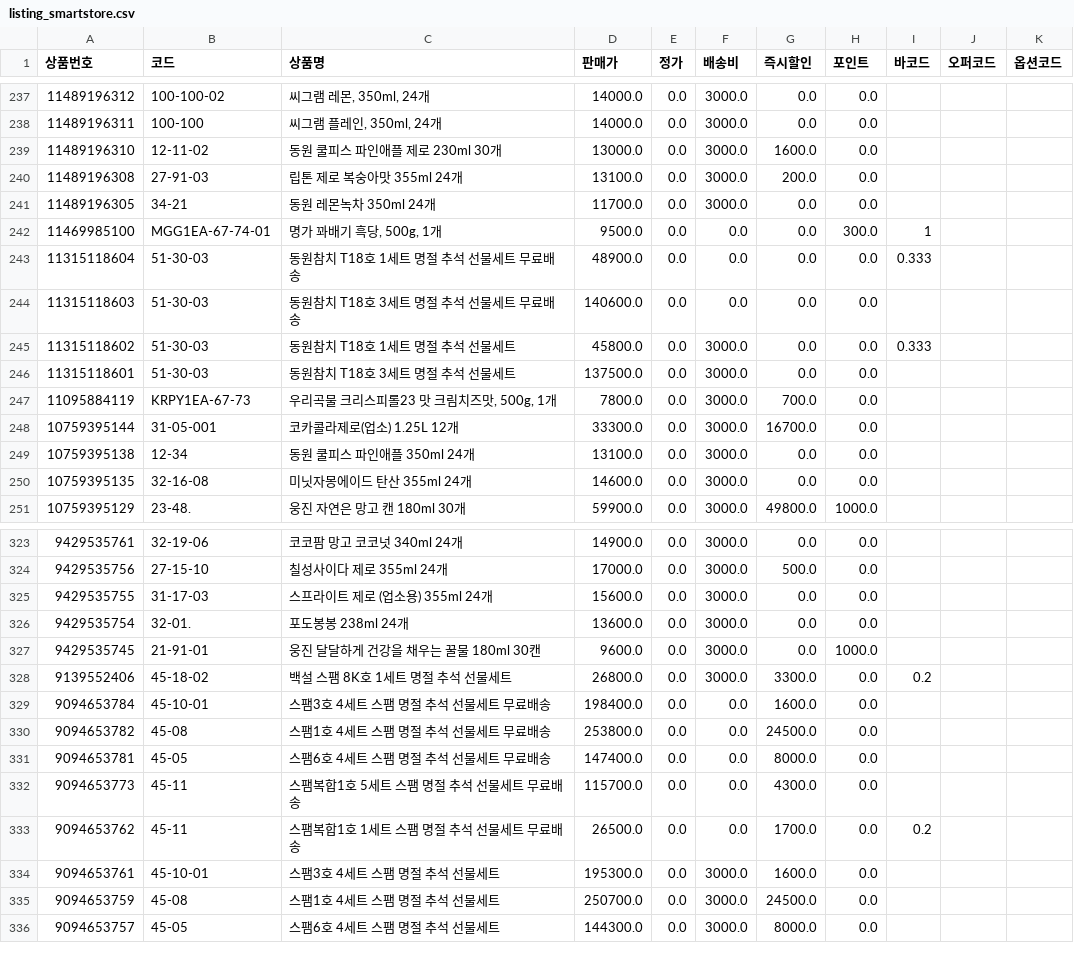
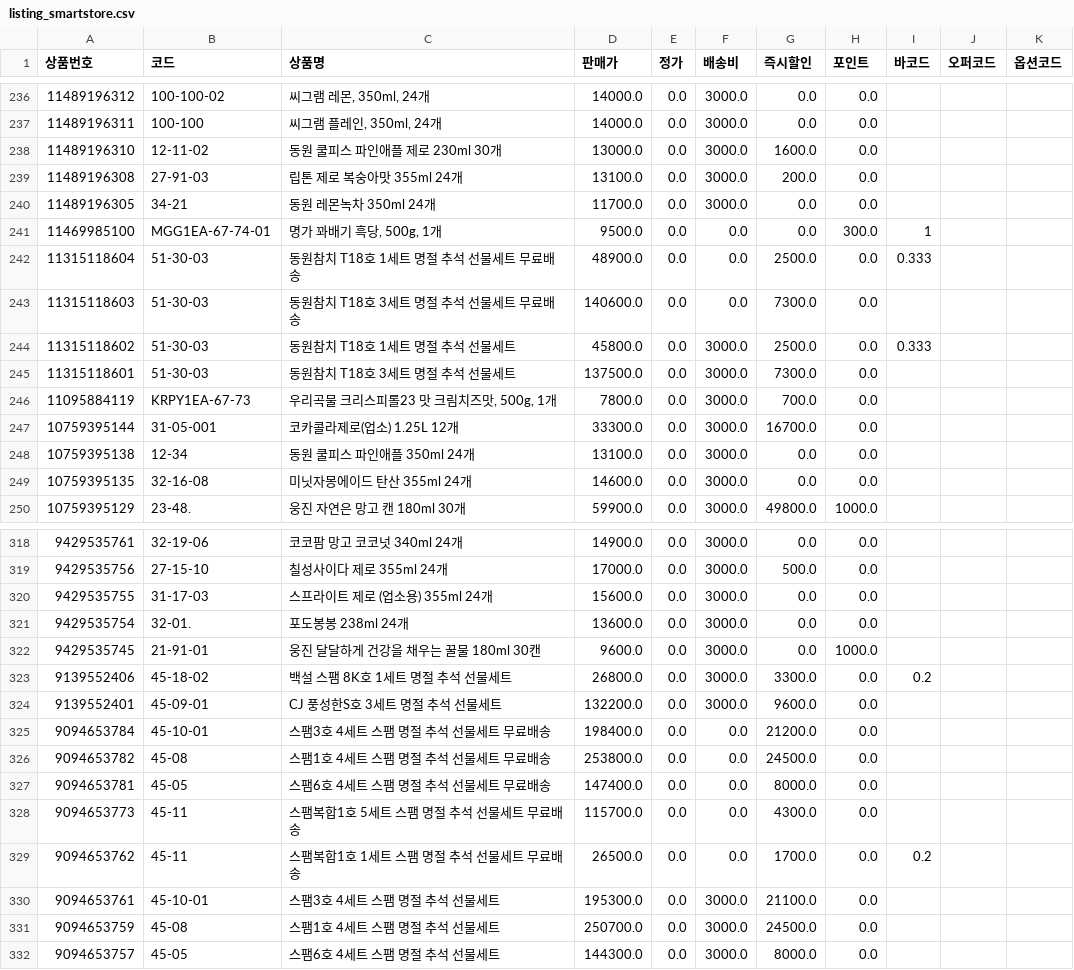
Before and after one commit to OURPROJECTDAO/work-automation-app, a CSV file: reference/listing_smartstore.csv, drawn as a sheet; only a part is shown, gaps mark what is left out; the diff covers the shown part only.

```diff
--- a/reference/listing_smartstore.csv
+++ b/reference/listing_smartstore.csv
@@ -242,6 +241,6 @@
 11469985100,MGG1EA-67-74-01,"명가 꽈배기 흑당, 500g, 1개",9500.0,0.0,0.0,0.0,300.0,1,,
-11315118604,51-30-03,동원참치 T18호 1세트 명절 추석 선물세트 무료배송,48900.0,0.0,0.0,0.0,0.0,0.333,,
-11315118603,51-30-03,동원참치 T18호 3세트 명절 추석 선물세트 무료배송,140600.0,0.0,0.0,0.0,0.0,,,
-11315118602,51-30-03,동원참치 T18호 1세트 명절 추석 선물세트,45800.0,0.0,3000.0,0.0,0.0,0.333,,
-11315118601,51-30-03,동원참치 T18호 3세트 명절 추석 선물세트,137500.0,0.0,3000.0,0.0,0.0,,,
+11315118604,51-30-03,동원참치 T18호 1세트 명절 추석 선물세트 무료배송,48900.0,0.0,0.0,2500.0,0.0,0.333,,
+11315118603,51-30-03,동원참치 T18호 3세트 명절 추석 선물세트 무료배송,140600.0,0.0,0.0,7300.0,0.0,,,
+11315118602,51-30-03,동원참치 T18호 1세트 명절 추석 선물세트,45800.0,0.0,3000.0,2500.0,0.0,0.333,,
+11315118601,51-30-03,동원참치 T18호 3세트 명절 추석 선물세트,137500.0,0.0,3000.0,7300.0,0.0,,,
 11095884119,KRPY1EA-67-73,"우리곡물 크리스피롤23 맛 크림치즈맛, 500g, 1개",7800.0,0.0,3000.0,700.0,0.0,,,
@@ -328,3 +323,4 @@
 9139552406,45-18-02,백설 스팸 8K호 1세트 명절 추석 선물세트,26800.0,0.0,3000.0,3300.0,0.0,0.2,,
-9094653784,45-10-01,스팸3호 4세트 스팸 명절 추석 선물세트 무료배송,198400.0,0.0,0.0,1600.0,0.0,,,
+9139552401,45-09-01,CJ 풍성한S호 3세트 명절 추석 선물세트,132200.0,0.0,3000.0,9600.0,0.0,,,
+9094653784,45-10-01,스팸3호 4세트 스팸 명절 추석 선물세트 무료배송,198400.0,0.0,0.0,21200.0,0.0,,,
 9094653782,45-08,스팸1호 4세트 스팸 명절 추석 선물세트 무료배송,253800.0,0.0,0.0,24500.0,0.0,,,
@@ -333,3 +329,3 @@
 9094653762,45-11,스팸복합1호 1세트 스팸 명절 추석 선물세트 무료배송,26500.0,0.0,0.0,1700.0,0.0,0.2,,
-9094653761,45-10-01,스팸3호 4세트 스팸 명절 추석 선물세트,195300.0,0.0,3000.0,1600.0,0.0,,,
+9094653761,45-10-01,스팸3호 4세트 스팸 명절 추석 선물세트,195300.0,0.0,3000.0,21100.0,0.0,,,
 9094653759,45-08,스팸1호 4세트 스팸 명절 추석 선물세트,250700.0,0.0,3000.0,24500.0,0.0,,,
```
Also changed, not shown: 1 added row, 7 removed rows and 8 edited cells elsewhere in this file.
